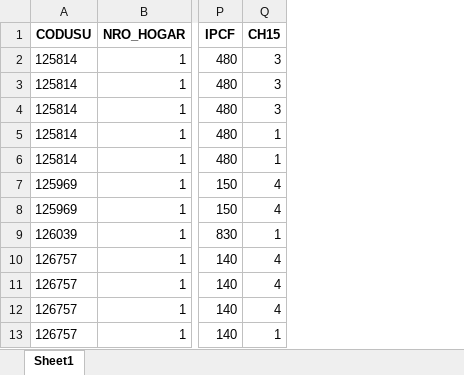
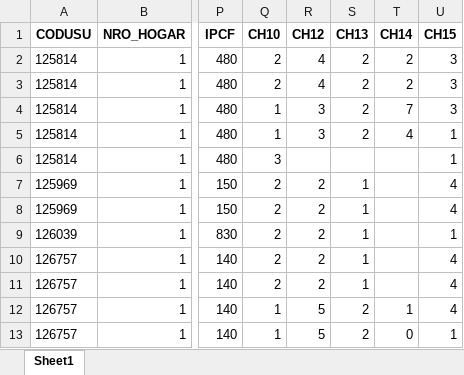
Before and after one commit to franlecam/BigDataUBA-Grupo1, an Excel workbook: TP2/basei_unida.xlsx, sheet Sheet1, drawn as a sheet; only a part is shown, gaps mark what is left out; values as stored, in another font and other column widths than the file's, no borders; the diff names each change by its address in the sheet, - before the commit and + after, or states it on an @@ line.

```diff
--- a/TP2/basei_unida.xlsx (sheet Sheet1)
+++ b/TP2/basei_unida.xlsx (sheet Sheet1)
+column Q (CH10), rows 2-13: 2 | 2 | 1 | 1 | 3 | 2 | 2 | 2 | 2 | 2 | 1 | 1
+column R (CH12), rows 2-13: 4 | 4 | 3 | 3 |  | 2 | 2 | 2 | 2 | 2 | 5 | 5
+column S (CH13), rows 2-13: 2 | 2 | 2 | 2 |  | 1 | 1 | 1 | 1 | 1 | 2 | 2
+column T (CH14), rows 2-13: 2 | 2 | 7 | 4 |  |  |  |  |  |  | 1 | 0
```
Also changed, not shown: TP1/basei_05.xlsx, TP1/basei_25.xlsx, 5 other files.
